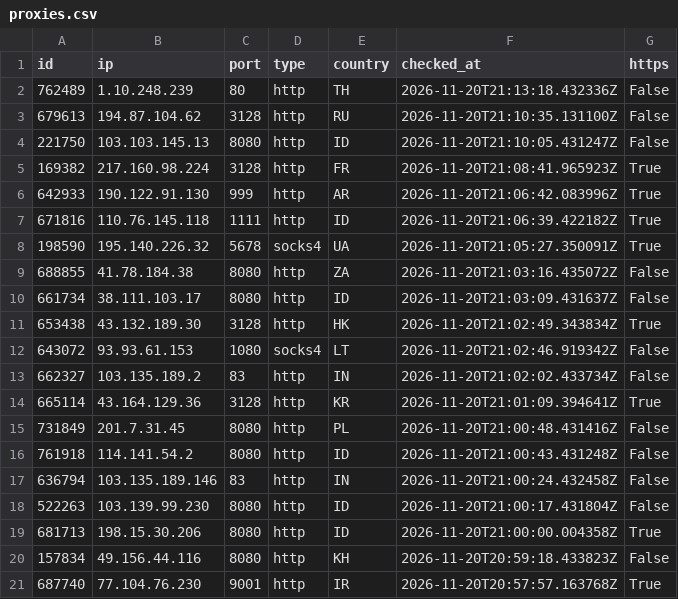
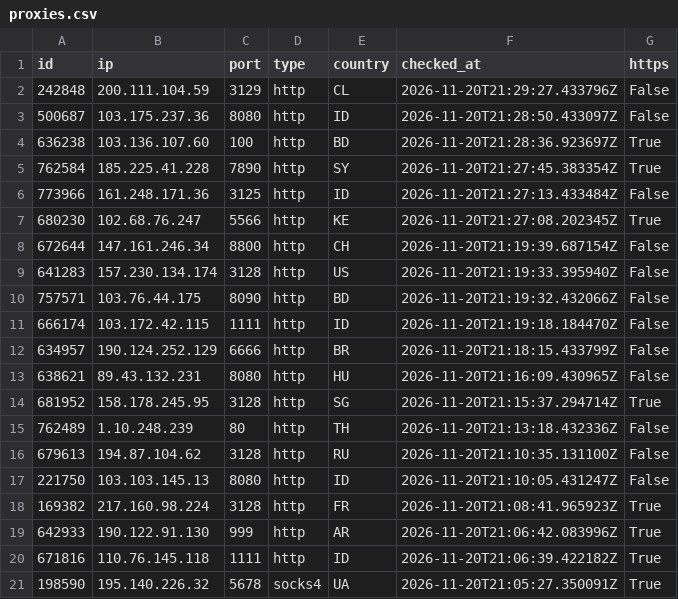
Before and after one commit to ShipHappensBro/Proxy-list, a CSV file: proxies.csv, drawn as a sheet; only a part is shown; the shorter side is filled out with more unchanged rows; the diff covers the shown part only.

Commit message:
Update: 55 proxies | 2026-11-20 21:30:07.239678+00:00

```diff
--- a/proxies.csv
+++ b/proxies.csv
@@ -1,2 +1,15 @@
 id,ip,port,type,country,checked_at,https
+242848,200.111.104.59,3129,http,CL,2026-11-20T21:29:27.433796Z,False
+500687,103.175.237.36,8080,http,ID,2026-11-20T21:28:50.433097Z,False
+636238,103.136.107.60,100,http,BD,2026-11-20T21:28:36.923697Z,True
+762584,185.225.41.228,7890,http,SY,2026-11-20T21:27:45.383354Z,True
+773966,161.248.171.36,3125,http,ID,2026-11-20T21:27:13.433484Z,False
+680230,102.68.76.247,5566,http,KE,2026-11-20T21:27:08.202345Z,True
+672644,147.161.246.34,8800,http,CH,2026-11-20T21:19:39.687154Z,False
+641283,157.230.134.174,3128,http,US,2026-11-20T21:19:33.395940Z,False
+757571,103.76.44.175,8090,http,BD,2026-11-20T21:19:32.432066Z,False
+666174,103.172.42.115,1111,http,ID,2026-11-20T21:19:18.184470Z,False
+634957,190.124.252.129,6666,http,BR,2026-11-20T21:18:15.433799Z,False
+638621,89.43.132.231,8080,http,HU,2026-11-20T21:16:09.430965Z,False
+681952,158.178.245.95,3128,http,SG,2026-11-20T21:15:37.294714Z,True
 762489,1.10.248.239,80,http,TH,2026-11-20T21:13:18.432336Z,False
```
Also changed, not shown: 12 removed rows elsewhere in this file, 5 other files.
